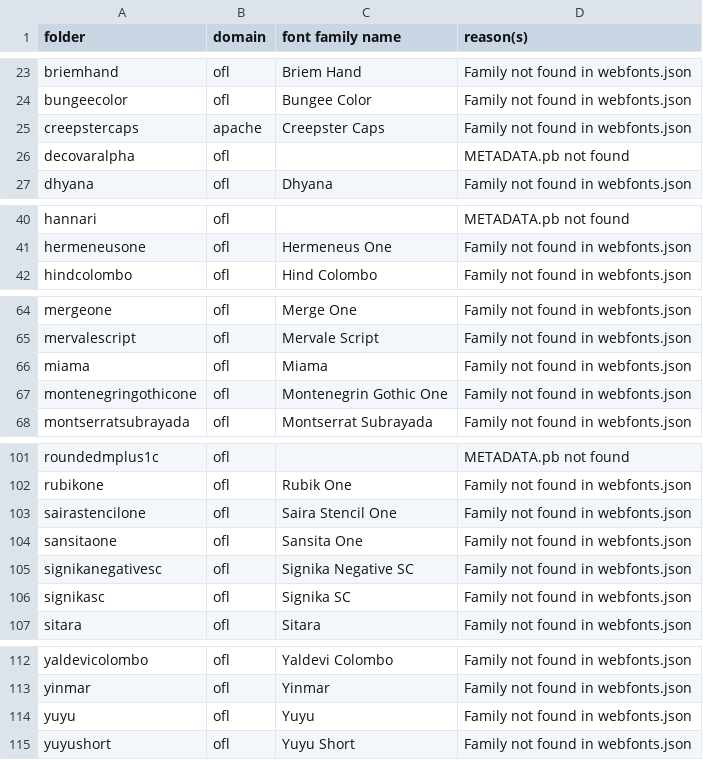
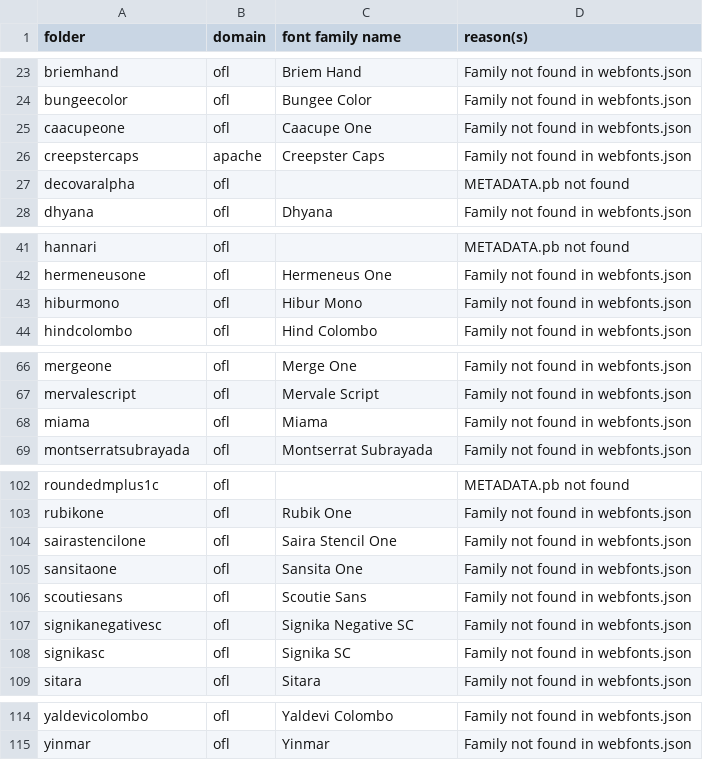
Before and after one commit to gridaco/fonts, a CSV file: metadata/invalid.csv, drawn as a sheet; only a part is shown, gaps mark what is left out; removed rows and columns are numbered as before the commit, all else as after; the diff covers the shown part only; the diff names each change by its address in the sheet, - before the commit and + after, or states it on an @@ line.

```diff
--- a/metadata/invalid.csv
+++ b/metadata/invalid.csv
+row 25: caacupeone | ofl | Caacupe One | Family not found in webfonts.json
+row 43: hiburmono | ofl | Hibur Mono | Family not found in webfonts.json
-row 67: montenegringothicone | ofl | Montenegrin Gothic One | Family not found in webfonts.json
+row 106: scoutiesans | ofl | Scoutie Sans | Family not found in webfonts.json
-row 114: yuyu | ofl | Yuyu | Family not found in webfonts.json
-row 115: yuyushort | ofl | Yuyu Short | Family not found in webfonts.json
```
Also changed, not shown: 2 edited cells elsewhere in this file, 9 other files.
